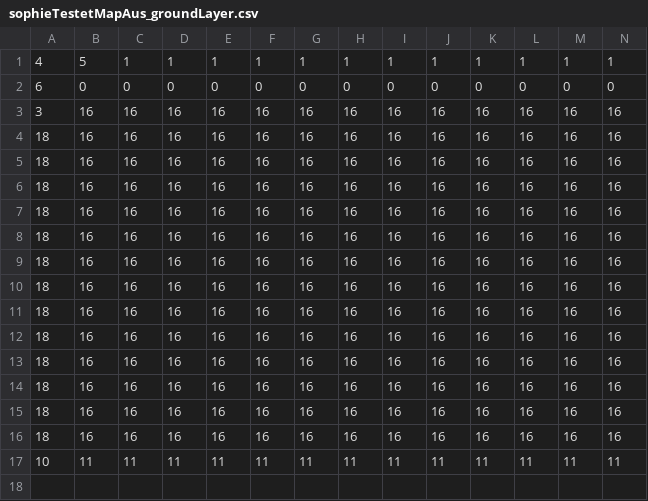
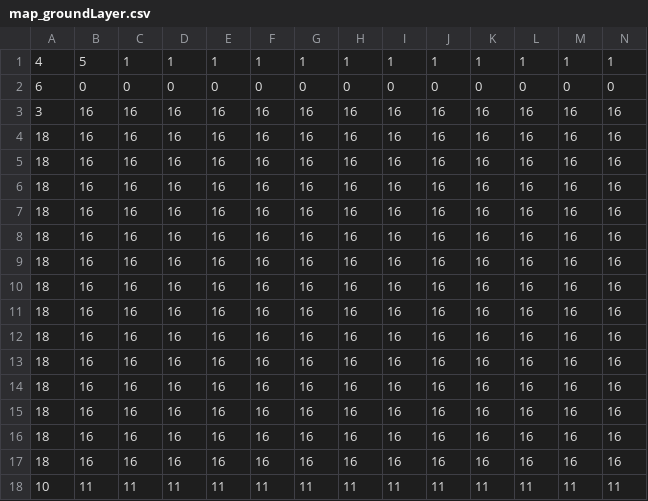
Before and after one commit to Sopheruss/TavernTrouble, a CSV file: SoftwareProjekt2024/Data/map_groundLayer.csv (was SoftwareProjekt2024/Data/sophieTestetMapAus_groundLayer.csv), drawn as a sheet; only a part is shown; rows hold the shown columns only; the diff names each change by its address in the sheet, - before the commit and + after, or states it on an @@ line.

```diff
--- a/SoftwareProjekt2024/Data/sophieTestetMapAus_groundLayer.csv
+++ b/SoftwareProjekt2024/Data/map_groundLayer.csv
+row 17: 18 | 16 | 16 | 16 | 16 | 16 | 16 | 16 | 16 | 16 | 16 | 16 | 16 | 16
```
Also changed, not shown: 20 other files.
